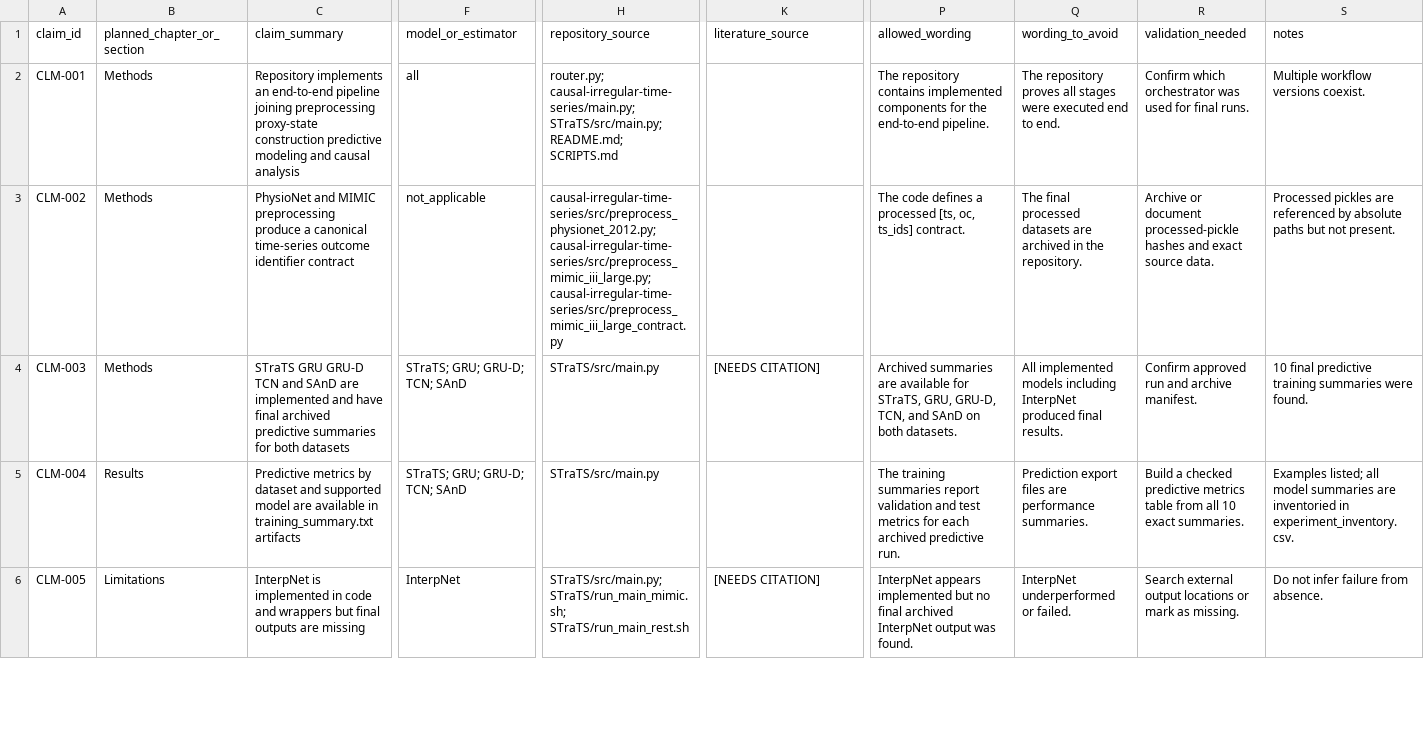
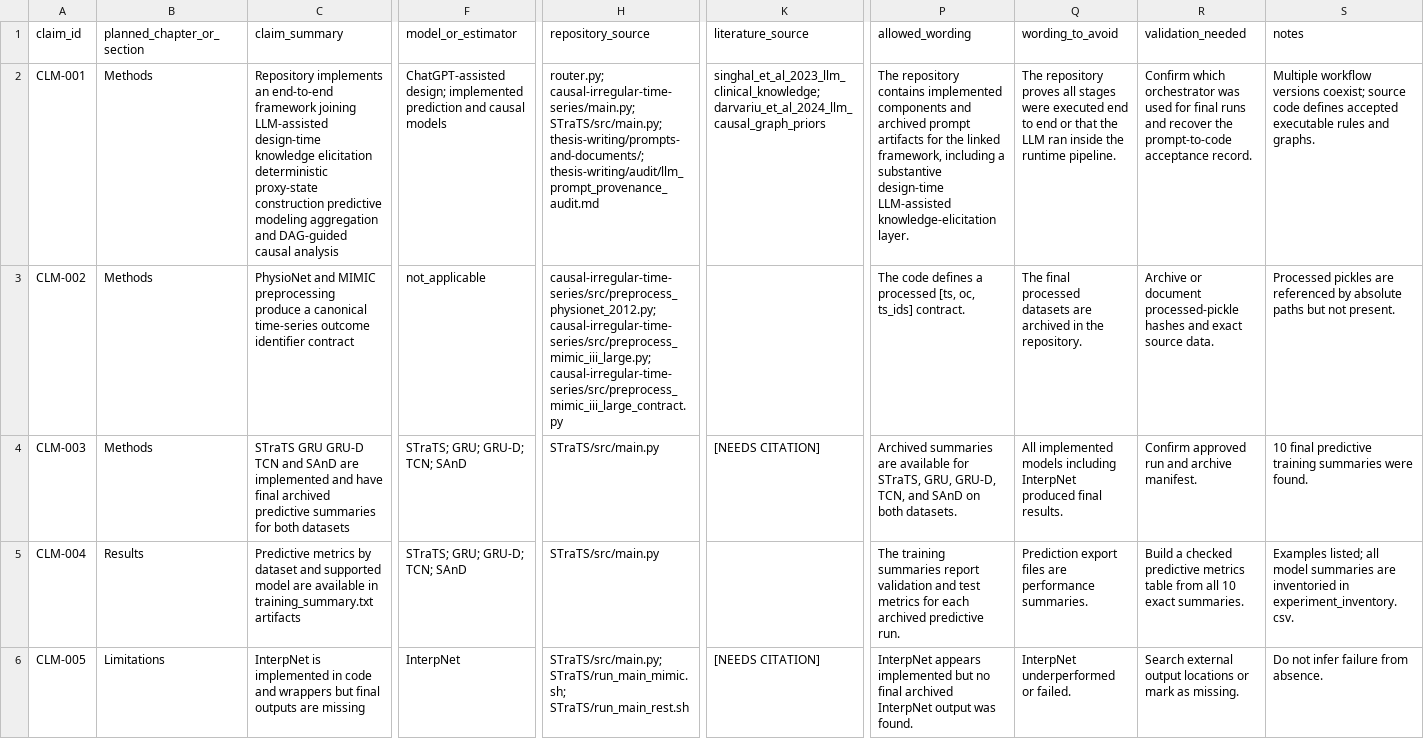
Before and after one commit to KenziVisor/CliniCause, a CSV file: thesis-writing/audit/claim_evidence_ledger.csv, drawn as a sheet; only a part is shown, gaps mark what is left out; the diff covers the shown part only; the diff names each change by its address in the sheet, - before the commit and + after, or states it on an @@ line.

```diff
--- a/thesis-writing/audit/claim_evidence_ledger.csv
+++ b/thesis-writing/audit/claim_evidence_ledger.csv
-C2 (claim_summary): …an end-to-end pipeline joining preprocessing proxy-state construction predictive modeling and causal analysis
+C2 (claim_summary): …an end-to-end framework joining LLM-assisted design-time knowledge elicitation deterministic proxy-state construction predictive modeling aggregation and DAG-guided causal analysis
-F2 (model_or_estimator): all
+F2 (model_or_estimator): ChatGPT-assisted design; implemented prediction and causal models
-H2 (repository_source): …causal-irregular-time-series/main.py; STraTS/src/main.py; README.md; SCRIPTS.md
+H2 (repository_source): …causal-irregular-time-series/main.py; STraTS/src/main.py; thesis-writing/prompts-and-documents/; thesis-writing/audit/llm_prompt_provenance_audit.md
-K2 (literature_source): (empty)
+K2 (literature_source): singhal_et_al_2023_llm_clinical_knowledge; darvariu_et_al_2024_llm_causal_graph_priors
-P2 (allowed_wording): …implemented components for the end-to-end pipeline.
+P2 (allowed_wording): …implemented components and archived prompt artifacts for the linked framework, including a substantive design-time LLM-assisted knowledge-elicitation layer.
-Q2 (wording_to_avoid): …end to end.
+Q2 (wording_to_avoid): …end to end or that the LLM ran inside the runtime pipeline.
-R2 (validation_needed): …for final runs.
+R2 (validation_needed): …for final runs and recover the prompt-to-code acceptance record.
-S2 (notes): …workflow versions coexist.
+S2 (notes): …workflow versions coexist; source code defines accepted executable rules and graphs.
```
Also changed, not shown: 1 added row and 32 edited cells elsewhere in this file, thesis-writing/literature/metadata/catalog.csv, thesis-writing/reproducibility/provenance_gaps.csv, 34 other files.
